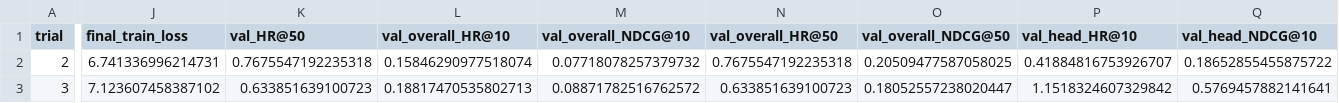
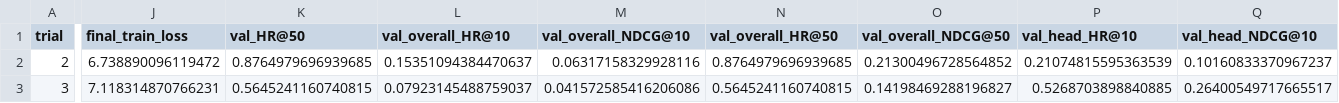
Before and after one commit to KarishaIv/cdn_deeprecsys, a CSV file: bookcrossing/logq/bookcrossing_logq_best_hparams.leaderboard.csv, drawn as a sheet; only a part is shown, gaps mark what is left out; the diff covers the shown part only; the diff names each change by its address in the sheet, - before the commit and + after, or states it on an @@ line.

Commit message:
Load Bookcrossing metrics

```diff
--- a/bookcrossing/logq/bookcrossing_logq_best_hparams.leaderboard.csv
+++ b/bookcrossing/logq/bookcrossing_logq_best_hparams.leaderboard.csv
-J2 (final_train_loss): 6.741336996214731
+J2 (final_train_loss): 6.738890096119472
-K2 (val_HR@50): 0.7675547192235318
+K2 (val_HR@50): 0.8764979696939685
-L2 (val_overall_HR@10): 0.15846290977518074
+L2 (val_overall_HR@10): 0.15351094384470637
-M2 (val_overall_NDCG@10): 0.07718078257379732
+M2 (val_overall_NDCG@10): 0.06317158329928116
-N2 (val_overall_HR@50): 0.7675547192235318
+N2 (val_overall_HR@50): 0.8764979696939685
-O2 (val_overall_NDCG@50): 0.20509477587058025
+O2 (val_overall_NDCG@50): 0.21300496728564852
-P2 (val_head_HR@10): 0.41884816753926707
+P2 (val_head_HR@10): 0.21074815595363539
-Q2 (val_head_NDCG@10): 0.18652855455875722
+Q2 (val_head_NDCG@10): 0.10160833370967237
-J3 (final_train_loss): 7.123607458387102
+J3 (final_train_loss): 7.118314870766231
-K3 (val_HR@50): 0.633851639100723
+K3 (val_HR@50): 0.5645241160740815
-L3 (val_overall_HR@10): 0.18817470535802713
+L3 (val_overall_HR@10): 0.07923145488759037
-M3 (val_overall_NDCG@10): 0.08871782516762572
+M3 (val_overall_NDCG@10): 0.041572585416206086
-N3 (val_overall_HR@50): 0.633851639100723
+N3 (val_overall_HR@50): 0.5645241160740815
-O3 (val_overall_NDCG@50): 0.18052557238020447
+O3 (val_overall_NDCG@50): 0.14198469288196827
-P3 (val_head_HR@10): 1.1518324607329842
+P3 (val_head_HR@10): 0.5268703898840885
-Q3 (val_head_NDCG@10): 0.5769457882141641
+Q3 (val_head_NDCG@10): 0.26400549717665517
```
Also changed, not shown: 114 edited cells elsewhere in this file, bookcrossing/logq/bookcrossing_logq_summary.csv, 21 other files.
